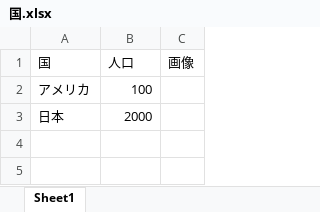
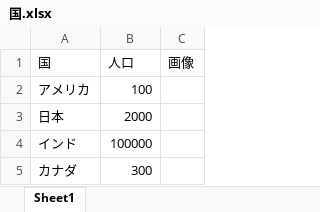
Before and after one commit to satoudesita/satoudesta31080, an Excel workbook: 国.xlsx, sheet Sheet1, drawn as a sheet; values as stored, in another font and other column widths than the file's, no borders; charts and pictures not drawn; the diff names each change by its address in the sheet, - before the commit and + after, or states it on an @@ line.

```diff
--- a/国.xlsx (sheet Sheet1)
+++ b/国.xlsx (sheet Sheet1)
+row 4: インド | 100000
+row 5: カナダ | 300
```
